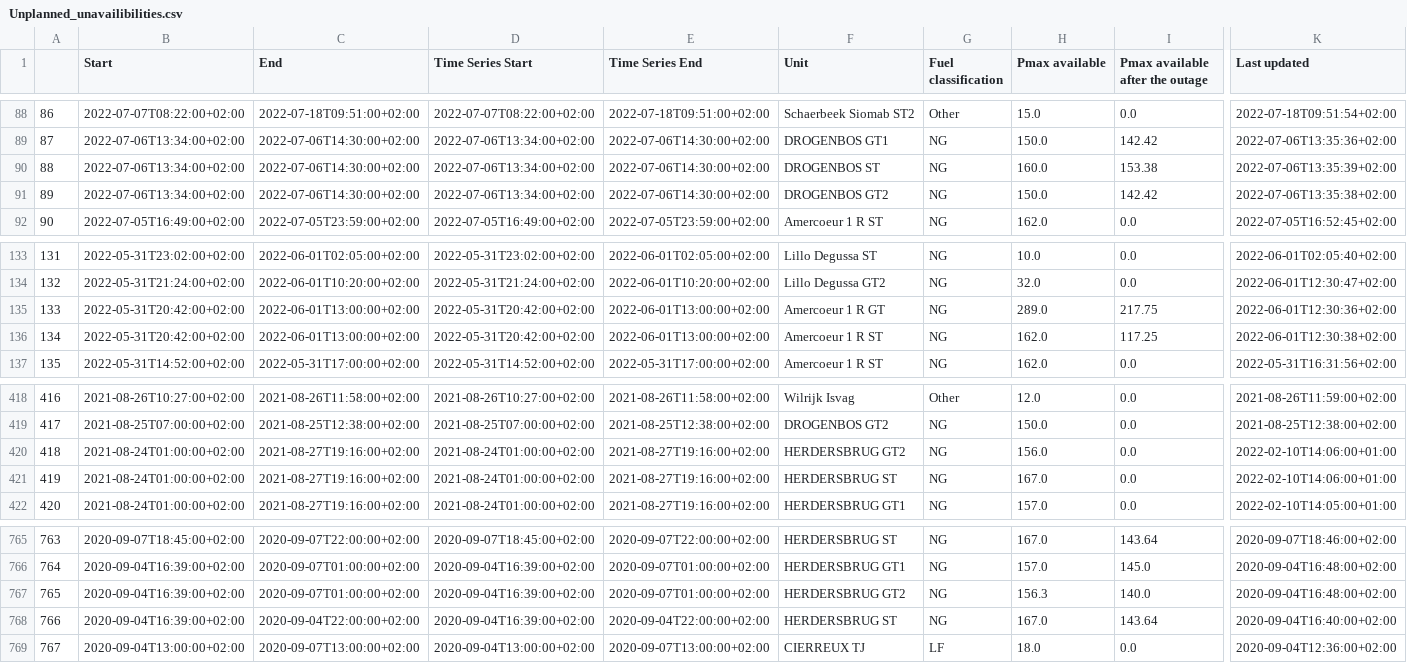
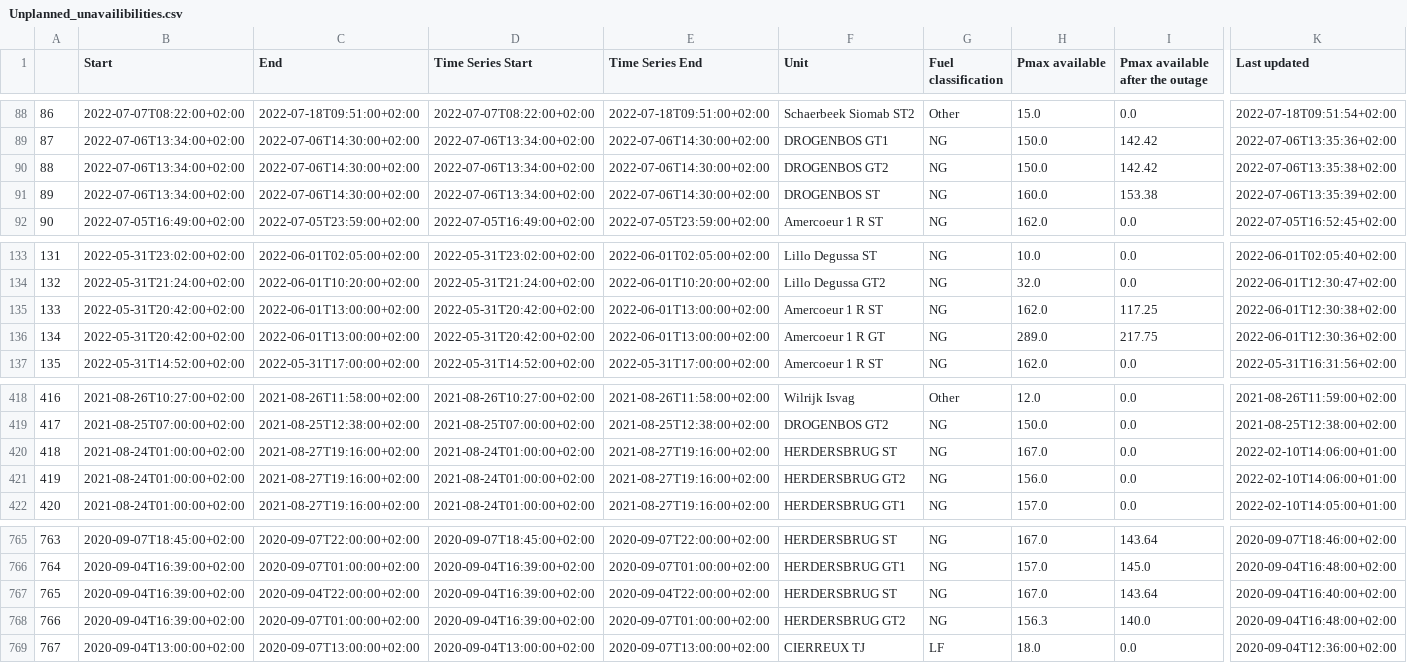
Before and after one commit to journinho/elia-opendata, a CSV file: Unplanned_unavailibilities.csv, drawn as a sheet; only a part is shown, gaps mark what is left out; the diff covers the shown part only; the diff names each change by its address in the sheet, - before the commit and + after, or states it on an @@ line.

Commit message:
Latest data: Fri Sep 16 18:07:47 UTC 2022

```diff
--- a/Unplanned_unavailibilities.csv
+++ b/Unplanned_unavailibilities.csv
-F90 (Unit): DROGENBOS ST
+F90 (Unit): DROGENBOS GT2
-H90 (Pmax available): 160.0
+H90 (Pmax available): 150.0
-I90 (Pmax available after the outage): 153.38
+I90 (Pmax available after the outage): 142.42
-K90 (Last updated): 2022-07-06T13:35:39+02:00
+K90 (Last updated): 2022-07-06T13:35:38+02:00
-F91 (Unit): DROGENBOS GT2
+F91 (Unit): DROGENBOS ST
-H91 (Pmax available): 150.0
+H91 (Pmax available): 160.0
-I91 (Pmax available after the outage): 142.42
+I91 (Pmax available after the outage): 153.38
-K91 (Last updated): 2022-07-06T13:35:38+02:00
+K91 (Last updated): 2022-07-06T13:35:39+02:00
-F135 (Unit): Amercoeur 1 R GT
+F135 (Unit): Amercoeur 1 R ST
-H135 (Pmax available): 289.0
+H135 (Pmax available): 162.0
-I135 (Pmax available after the outage): 217.75
+I135 (Pmax available after the outage): 117.25
-K135 (Last updated): 2022-06-01T12:30:36+02:00
+K135 (Last updated): 2022-06-01T12:30:38+02:00
-F136 (Unit): Amercoeur 1 R ST
+F136 (Unit): Amercoeur 1 R GT
-H136 (Pmax available): 162.0
+H136 (Pmax available): 289.0
-I136 (Pmax available after the outage): 117.25
+I136 (Pmax available after the outage): 217.75
-K136 (Last updated): 2022-06-01T12:30:38+02:00
+K136 (Last updated): 2022-06-01T12:30:36+02:00
-F420 (Unit): HERDERSBRUG GT2
+F420 (Unit): HERDERSBRUG ST
-H420 (Pmax available): 156.0
+H420 (Pmax available): 167.0
-F421 (Unit): HERDERSBRUG ST
+F421 (Unit): HERDERSBRUG GT2
-H421 (Pmax available): 167.0
+H421 (Pmax available): 156.0
-C767 (End): 2020-09-07T01:00:00+02:00
+C767 (End): 2020-09-04T22:00:00+02:00
-E767 (Time Series End): 2020-09-07T01:00:00+02:00
+E767 (Time Series End): 2020-09-04T22:00:00+02:00
-F767 (Unit): HERDERSBRUG GT2
+F767 (Unit): HERDERSBRUG ST
-H767 (Pmax available): 156.3
+H767 (Pmax available): 167.0
-I767 (Pmax available after the outage): 140.0
+I767 (Pmax available after the outage): 143.64
-K767 (Last updated): 2020-09-04T16:48:00+02:00
+K767 (Last updated): 2020-09-04T16:40:00+02:00
-C768 (End): 2020-09-04T22:00:00+02:00
+C768 (End): 2020-09-07T01:00:00+02:00
-E768 (Time Series End): 2020-09-04T22:00:00+02:00
+E768 (Time Series End): 2020-09-07T01:00:00+02:00
-F768 (Unit): HERDERSBRUG ST
+F768 (Unit): HERDERSBRUG GT2
-H768 (Pmax available): 167.0
+H768 (Pmax available): 156.3
-I768 (Pmax available after the outage): 143.64
+I768 (Pmax available after the outage): 140.0
-K768 (Last updated): 2020-09-04T16:40:00+02:00
+K768 (Last updated): 2020-09-04T16:48:00+02:00
```
Also changed, not shown: 18 edited cells elsewhere in this file.
